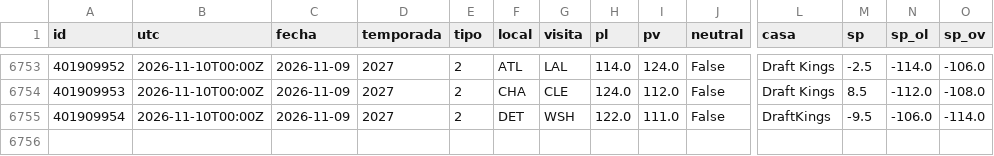
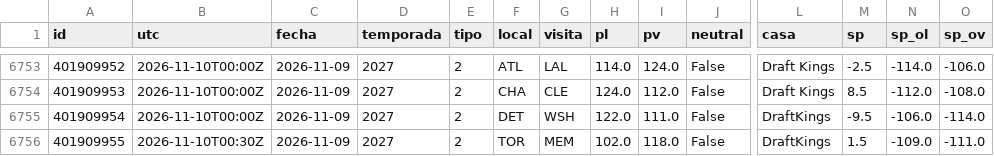
Before and after one commit to robertoaguilar1912-del/laliga-analisis, a CSV file: data/raw/nba_juegos.csv, drawn as a sheet; only a part is shown, gaps mark what is left out; rows hold the shown columns only; the diff names each change by its address in the sheet, - before the commit and + after, or states it on an @@ line.

```diff
--- a/data/raw/nba_juegos.csv
+++ b/data/raw/nba_juegos.csv
+row 6756: 401909955 | 2026-11-10T00:30Z | 2026-11-09 | 2027 | 2 | TOR | MEM | 102.0 | 118.0 | False | DraftKings | 1.5 | -109.0 | -111.0
```
Also changed, not shown: data/raw/nba_box_2027.csv, 9 other files.
